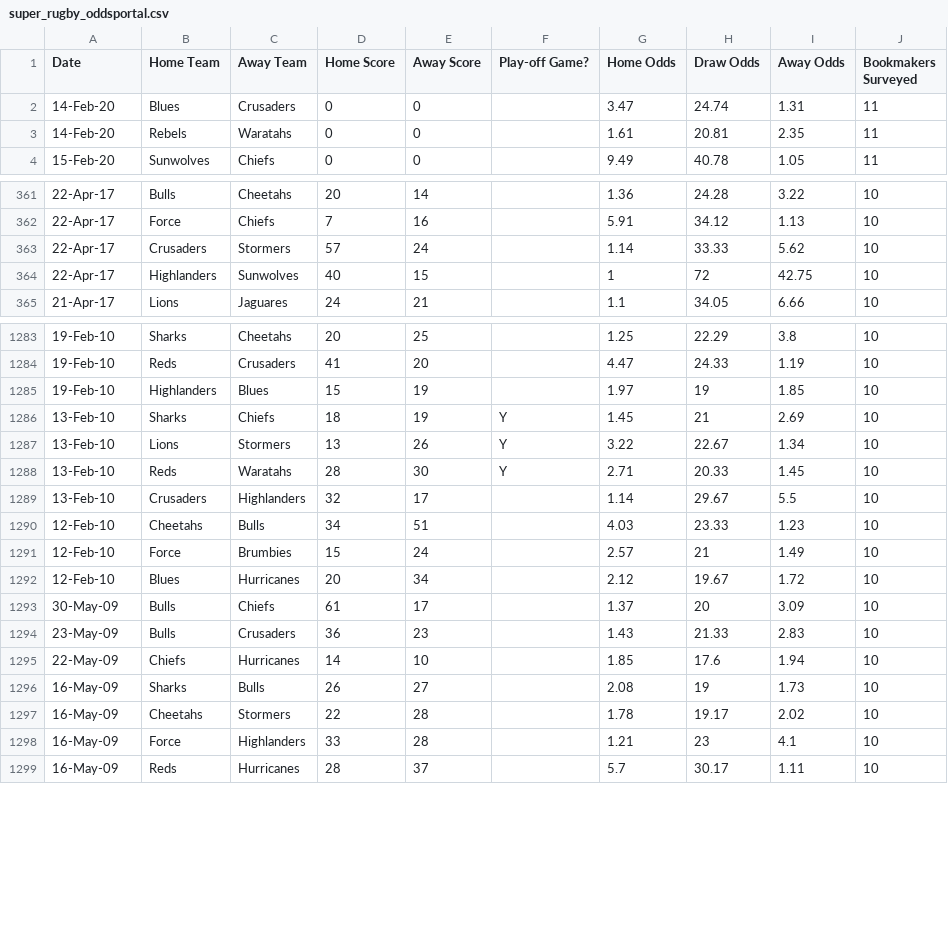
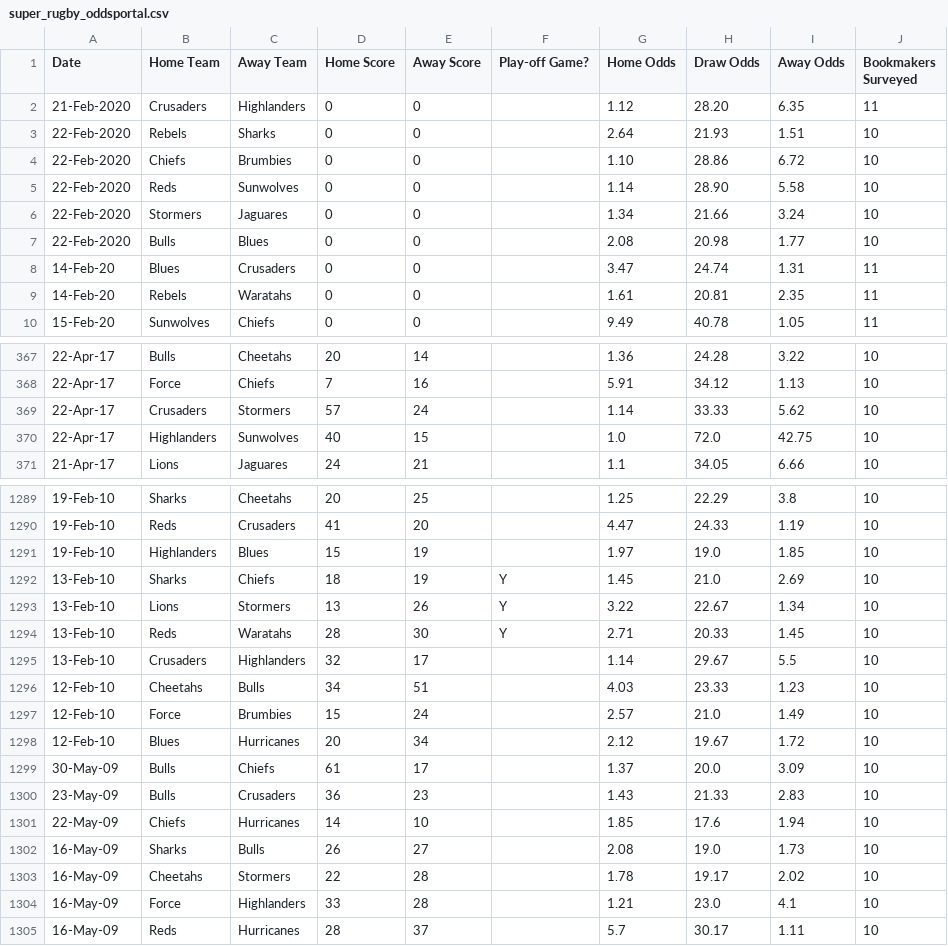
Before and after one commit to kieranbd/superrugby-predictor, a CSV file: data/super_rugby_oddsportal.csv, drawn as a sheet; only a part is shown, gaps mark what is left out; the diff covers the shown part only.

```diff
--- a/data/super_rugby_oddsportal.csv
+++ b/data/super_rugby_oddsportal.csv
@@ -1,2 +1,8 @@
 Date,Home Team,Away Team,Home Score,Away Score,Play-off Game?,Home Odds,Draw Odds,Away Odds,Bookmakers Surveyed
+21-Feb-2020,Crusaders,Highlanders,0,0,,1.12,28.20,6.35,11
+22-Feb-2020,Rebels,Sharks,0,0,,2.64,21.93,1.51,10
+22-Feb-2020,Chiefs,Brumbies,0,0,,1.10,28.86,6.72,10
+22-Feb-2020,Reds,Sunwolves,0,0,,1.14,28.90,5.58,10
+22-Feb-2020,Stormers,Jaguares,0,0,,1.34,21.66,3.24,10
+22-Feb-2020,Bulls,Blues,0,0,,2.08,20.98,1.77,10
 14-Feb-20,Blues,Crusaders,0,0,,3.47,24.74,1.31,11
@@ -363,3 +369,3 @@ Date,Home Team,Away Team,Home Score,Away Score,Play-off Game?,Home Odds,Draw Odd
 22-Apr-17,Crusaders,Stormers,57,24,,1.14,33.33,5.62,10
-22-Apr-17,Highlanders,Sunwolves,40,15,,1,72,42.75,10
+22-Apr-17,Highlanders,Sunwolves,40,15,,1.0,72.0,42.75,10
 21-Apr-17,Lions,Jaguares,24,21,,1.1,34.05,6.66,10
@@ -1284,4 +1290,4 @@ Date,Home Team,Away Team,Home Score,Away Score,Play-off Game?,Home Odds,Draw Odd
 19-Feb-10,Reds,Crusaders,41,20,,4.47,24.33,1.19,10
-19-Feb-10,Highlanders,Blues,15,19,,1.97,19,1.85,10
-13-Feb-10,Sharks,Chiefs,18,19,Y,1.45,21,2.69,10
+19-Feb-10,Highlanders,Blues,15,19,,1.97,19.0,1.85,10
+13-Feb-10,Sharks,Chiefs,18,19,Y,1.45,21.0,2.69,10
 13-Feb-10,Lions,Stormers,13,26,Y,3.22,22.67,1.34,10
@@ -1290,10 +1296,10 @@ Date,Home Team,Away Team,Home Score,Away Score,Play-off Game?,Home Odds,Draw Odd
 12-Feb-10,Cheetahs,Bulls,34,51,,4.03,23.33,1.23,10
-12-Feb-10,Force,Brumbies,15,24,,2.57,21,1.49,10
+12-Feb-10,Force,Brumbies,15,24,,2.57,21.0,1.49,10
 12-Feb-10,Blues,Hurricanes,20,34,,2.12,19.67,1.72,10
-30-May-09,Bulls,Chiefs,61,17,,1.37,20,3.09,10
+30-May-09,Bulls,Chiefs,61,17,,1.37,20.0,3.09,10
 23-May-09,Bulls,Crusaders,36,23,,1.43,21.33,2.83,10
 22-May-09,Chiefs,Hurricanes,14,10,,1.85,17.6,1.94,10
-16-May-09,Sharks,Bulls,26,27,,2.08,19,1.73,10
+16-May-09,Sharks,Bulls,26,27,,2.08,19.0,1.73,10
 16-May-09,Cheetahs,Stormers,22,28,,1.78,19.17,2.02,10
-16-May-09,Force,Highlanders,33,28,,1.21,23,4.1,10
+16-May-09,Force,Highlanders,33,28,,1.21,23.0,4.1,10
 16-May-09,Reds,Hurricanes,28,37,,5.7,30.17,1.11,10
```
Also changed, not shown: 78 edited cells elsewhere in this file, 2 other files.
